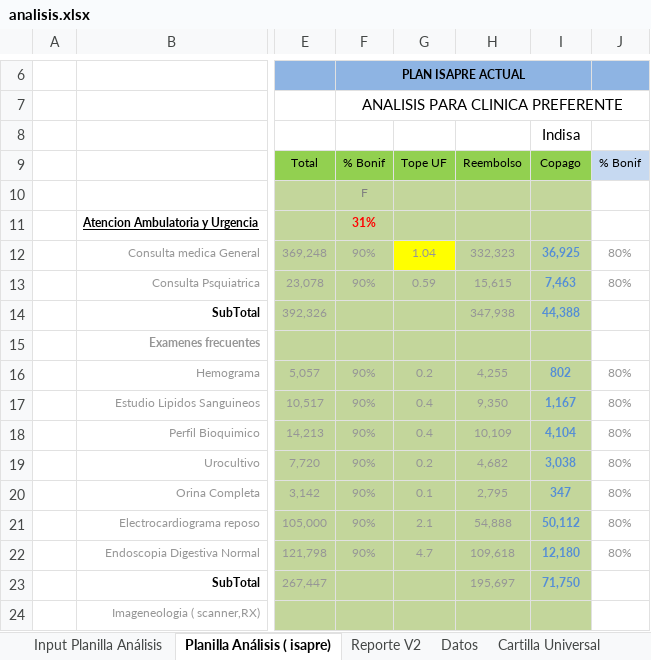
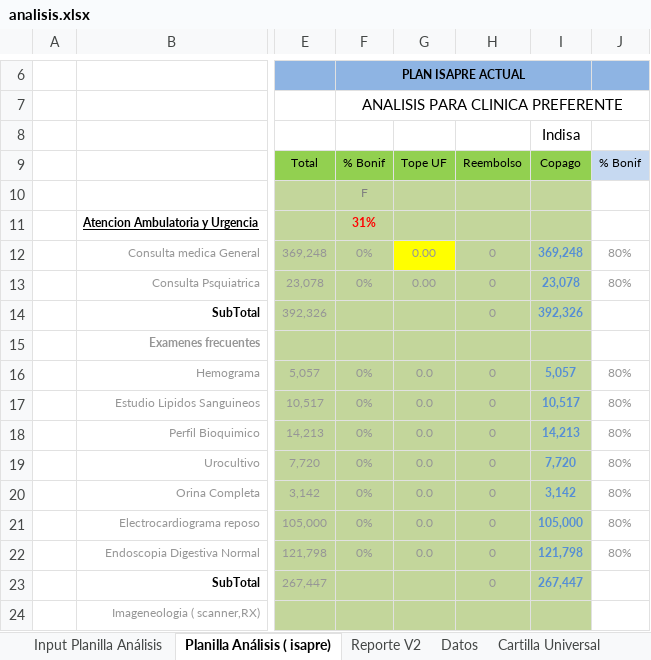
Before and after one commit to gjmorale/medcares, an Excel workbook: Templates/analisis.xlsx, sheet Planilla Análisis ( isapre), drawn as a sheet; only a part is shown, gaps mark what is left out; values as stored, in another font and other column widths than the file's, no borders; charts and pictures not drawn; the diff covers the shown part only; the diff names each change by its address in the sheet, - before the commit and + after, or states it on an @@ line.

```diff
--- a/Templates/analisis.xlsx (sheet Planilla Análisis ( isapre))
+++ b/Templates/analisis.xlsx (sheet Planilla Análisis ( isapre))
-F12:F13: 90%
+F12:F13: 0%
-G12: 1.04
+G12: 0.00
-H12: 332,323
+H12: 0
-I12: 36,925
+I12: 369,248
-G13: 0.59
+G13: 0.00
-H13: 15,615
+H13: 0
-I13: 7,463
+I13: 23,078
-H14: 347,938
+H14: 0
-I14: 44,388
+I14: 392,326
-F16:F22: 90%
+F16:F22: 0%
-G16: 0.2
+G16: 0.0
-H16: 4,255
+H16: 0
-I16: 802
+I16: 5,057
-G17:G18: 0.4
+G17:G18: 0.0
-H17: 9,350
+H17: 0
-I17: 1,167
+I17: 10,517
-H18: 10,109
+H18: 0
-I18: 4,104
+I18: 14,213
-G19: 0.2
+G19: 0.0
-H19: 4,682
+H19: 0
-I19: 3,038
+I19: 7,720
-G20: 0.1
+G20: 0.0
-H20: 2,795
+H20: 0
-I20: 347
+I20: 3,142
-G21: 2.1
+G21: 0.0
-H21: 54,888
+H21: 0
-I21: 50,112
+I21: 105,000
-G22: 4.7
+G22: 0.0
-H22: 109,618
+H22: 0
-I22: 12,180
+I22: 121,798
-H23: 195,697
+H23: 0
-I23: 71,750
+I23: 267,447
```
Also changed, not shown: 221 edited cells elsewhere in this sheet, sheet Cartilla Universal, sheet Datos, sheet Reporte V2, sheet Datos Cliente, formulas that keep their value, hidden cells, charts or pictures, 4 other files.
